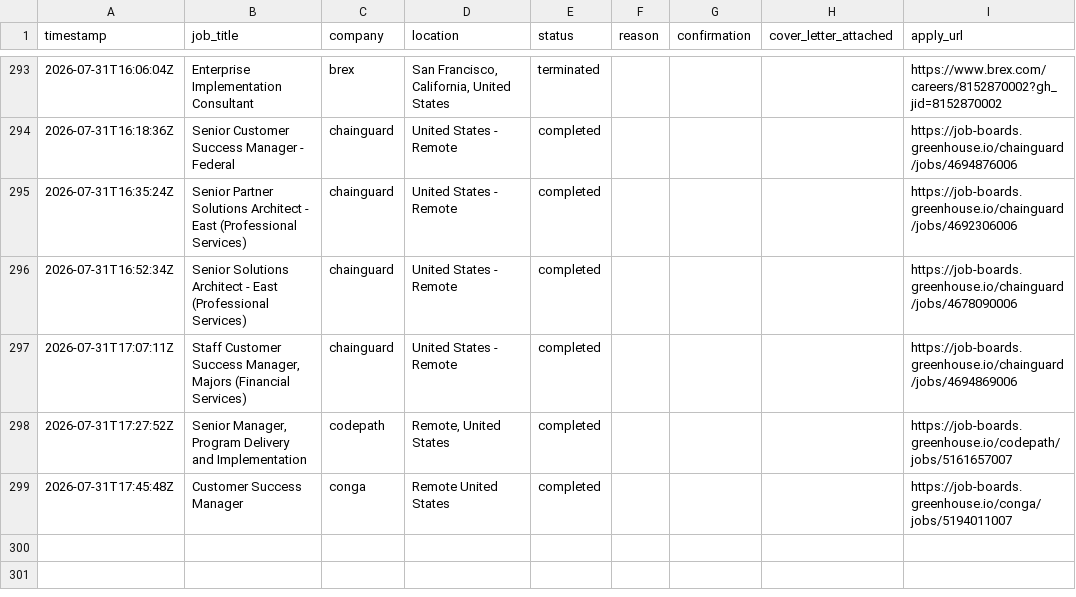
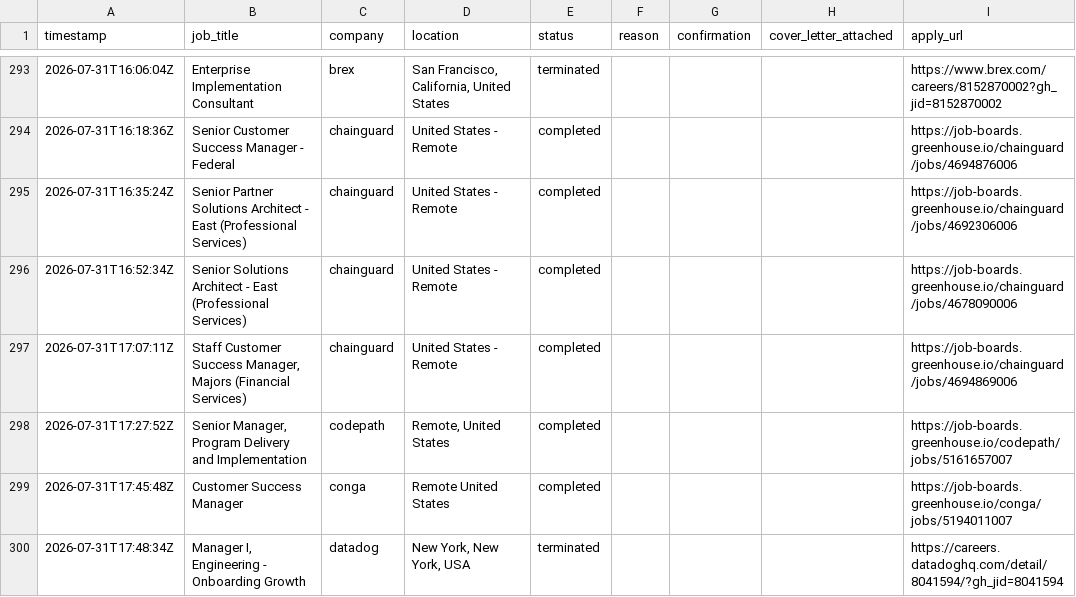
Before and after one commit to rashonjackson6324-web/rashon-public-assets, a CSV file: application_log.csv, drawn as a sheet; only a part is shown, gaps mark what is left out; the diff names each change by its address in the sheet, - before the commit and + after, or states it on an @@ line.

```diff
--- a/application_log.csv
+++ b/application_log.csv
+row 300: 2026-07-31T17:48:34Z | Manager I, Engineering - Onboarding Growth | datadog | New York, New York, USA | terminated |  |  |  | https://careers.datadoghq.com/detail/8041594/?gh_jid=8041594
```
